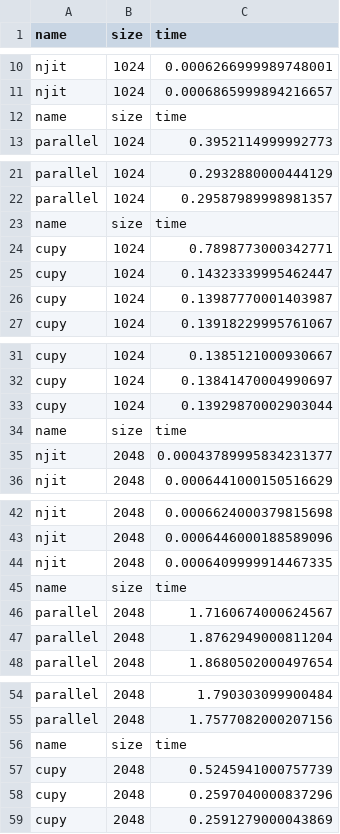
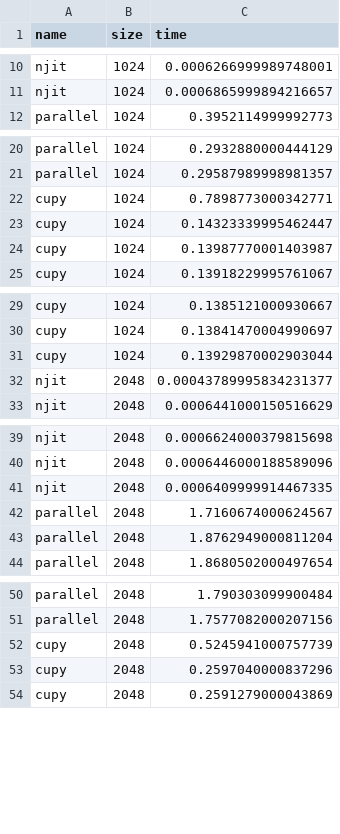
Before and after one commit to Casper2910/CE2NSC, a CSV file: miniproject_3/benchmarks_home_pc.csv, drawn as a sheet; only a part is shown, gaps mark what is left out; the diff covers the shown part only.

```diff
--- a/miniproject_3/benchmarks_home_pc.csv
+++ b/miniproject_3/benchmarks_home_pc.csv
@@ -11,3 +11,2 @@ njit,1024,0.0006266999989748001
 njit,1024,0.0006865999894216657
-name,size,time
 parallel,1024,0.3952114999992773
@@ -22,3 +21,2 @@ parallel,1024,0.2932880000444129
 parallel,1024,0.29587989998981357
-name,size,time
 cupy,1024,0.7898773000342771
@@ -33,3 +31,2 @@ cupy,1024,0.13841470004990697
 cupy,1024,0.13929870002903044
-name,size,time
 njit,2048,0.00043789995834231377
@@ -44,3 +41,2 @@ njit,2048,0.0006446000188589096
 njit,2048,0.0006409999914467335
-name,size,time
 parallel,2048,1.7160674000624567
@@ -55,3 +51,2 @@ parallel,2048,1.790303099900484
 parallel,2048,1.7577082000207156
-name,size,time
 cupy,2048,0.5245941000757739
```
Also changed, not shown: 3 removed rows elsewhere in this file, 6 other files.
